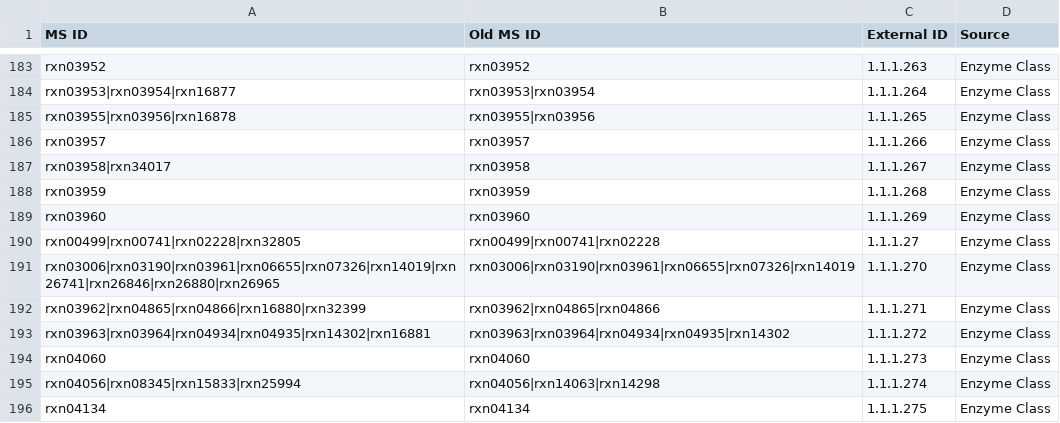
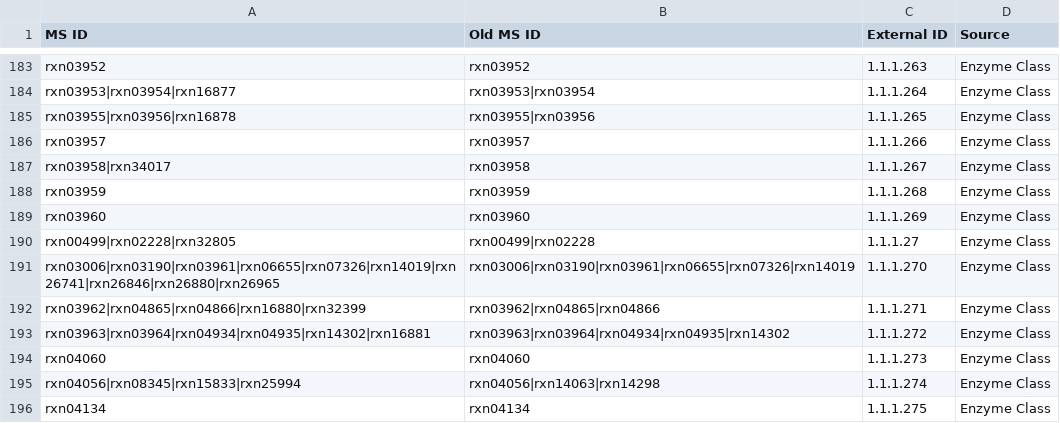
Before and after one commit to jotech/gapseq, a TSV file: dat/seed_Enzyme_Class_Reactions_Aliases_unique_edited.tsv, drawn as a sheet; only a part is shown, gaps mark what is left out.

Commit message:
Corrected EC-Number for l-lactate dehydrogenase (EC 1.1.1.27)

```diff
--- a/dat/seed_Enzyme_Class_Reactions_Aliases_unique_edited.tsv
+++ b/dat/seed_Enzyme_Class_Reactions_Aliases_unique_edited.tsv
@@ -189,3 +189,3 @@ rxn03959	rxn03959	1.1.1.268	Enzyme Class
 rxn03960	rxn03960	1.1.1.269	Enzyme Class
-rxn00499|rxn00741|rxn02228|rxn32805	rxn00499|rxn00741|rxn02228	1.1.1.27	Enzyme Class
+rxn00499|rxn02228|rxn32805	rxn00499|rxn02228	1.1.1.27	Enzyme Class
 rxn03006|rxn03190|rxn03961|rxn06655|rxn07326|rxn14019|rxn26741|rxn26846|rxn26880|rxn26965	rxn03006|rxn03190|rxn03961|rxn06655|rxn07326|rxn14019	1.1.1.270	Enzyme Class
```
